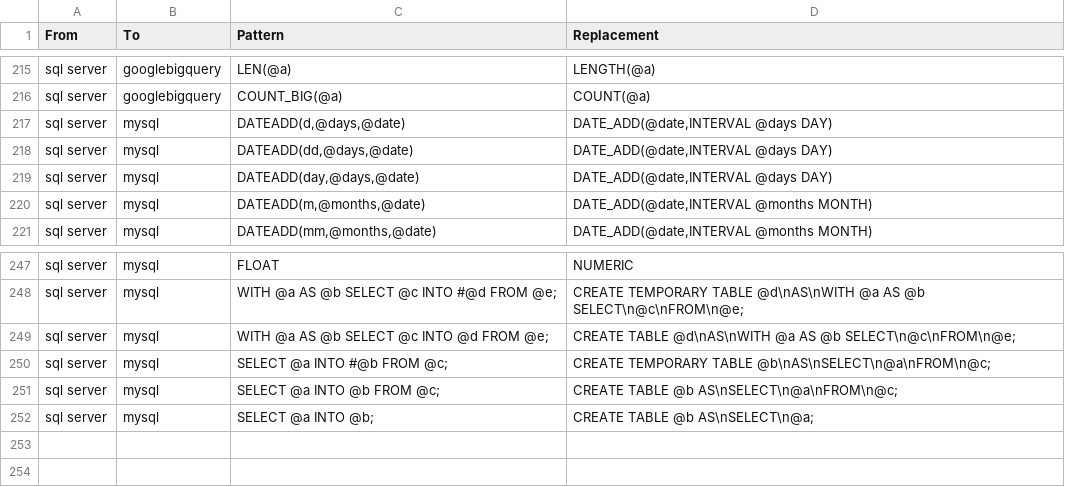
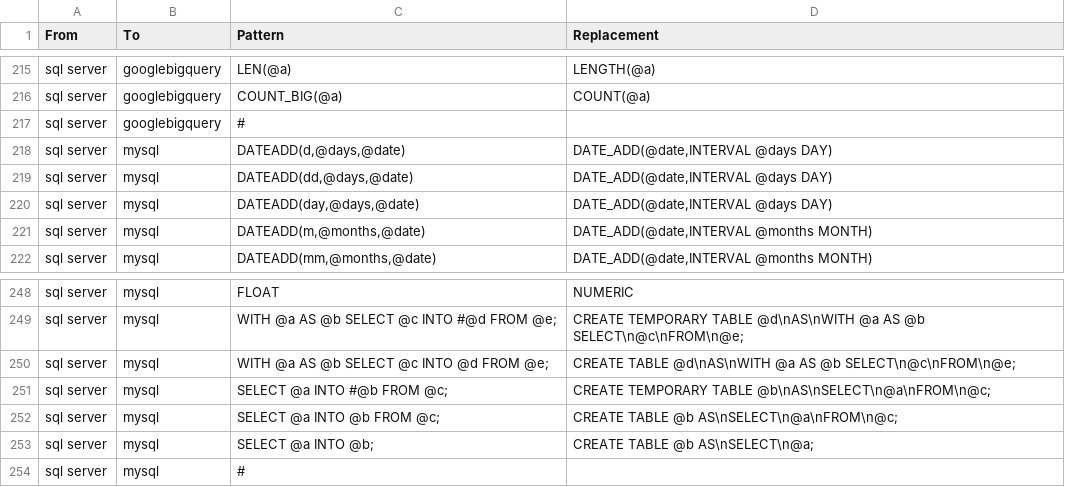
Before and after one commit to OHDSI/SqlRender, a CSV file: inst/csv/replacementPatterns.csv, drawn as a sheet; only a part is shown, gaps mark what is left out.

Commit message:
add mysql to csv

```diff
--- a/inst/csv/replacementPatterns.csv
+++ b/inst/csv/replacementPatterns.csv
@@ -216,2 +216,3 @@ From,To,Pattern,Replacement
 "sql server","googlebigquery","COUNT_BIG(@a)","COUNT(@a)"
+"sql server","googlebigquery","#",""
 "sql server","mysql","DATEADD(d,@days,@date)","DATE_ADD(@date,INTERVAL @days DAY)"
@@ -252 +253,2 @@ From,To,Pattern,Replacement
 "sql server","mysql","SELECT @a INTO @b;","CREATE TABLE @b AS\nSELECT\n@a;"
+"sql server","mysql","#",""
```
